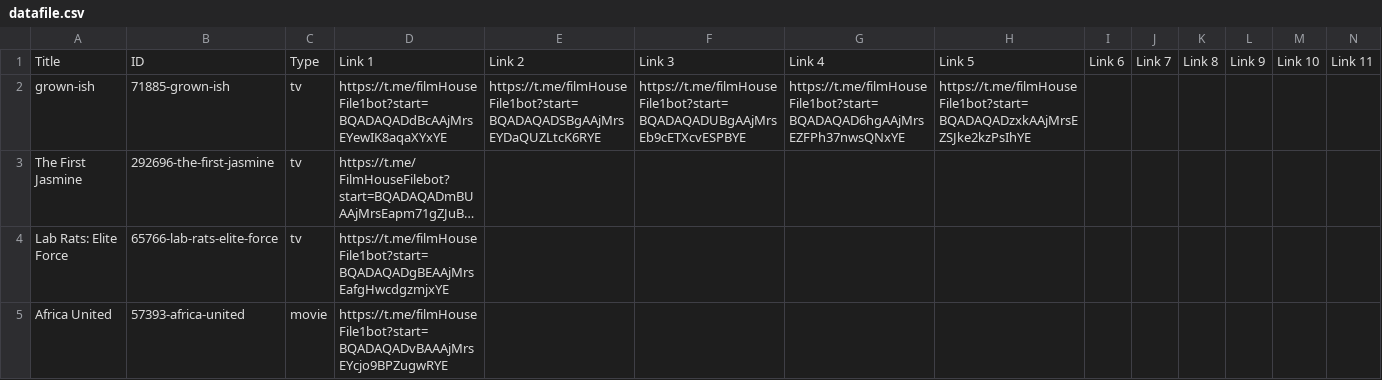
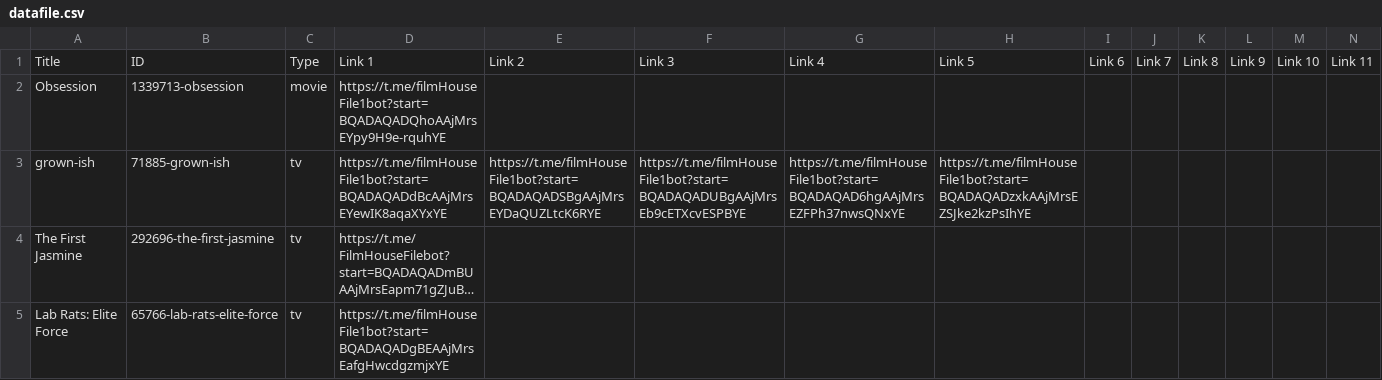
Before and after one commit to dans123456/filmhouse, a CSV file: MOVIE/Data/datafile.csv, drawn as a sheet; only a part is shown; the shorter side is filled out with more unchanged rows; long unchanged cells end in …; rows hold the shown columns only; the diff names each change by its address in the sheet, - before the commit and + after, or states it on an @@ line.

Commit message:
Auto-update catalog (datafile.csv) on request fulfill: Obsession

```diff
--- a/MOVIE/Data/datafile.csv
+++ b/MOVIE/Data/datafile.csv
+row 2: Obsession | 1339713-obsession | movie | https://t.me/filmHouseFile1bot?start=BQADAQADQhoAAjMrsEYpy9H9e-rquhYE
```
